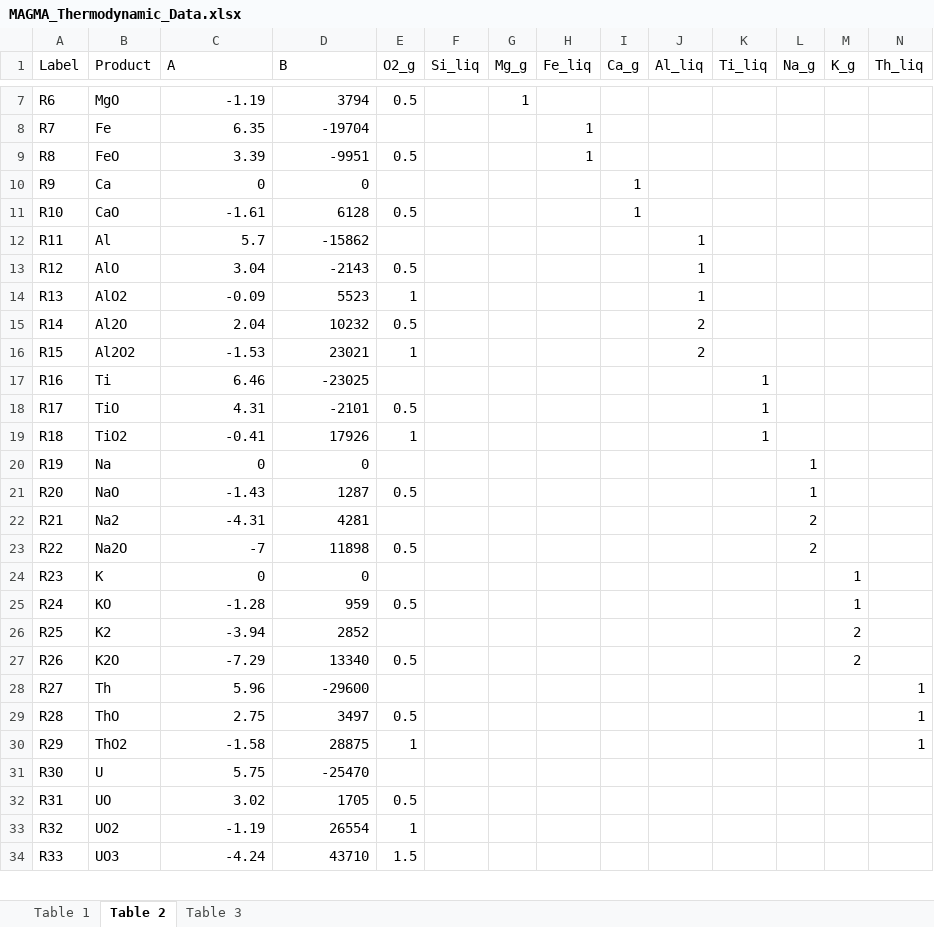
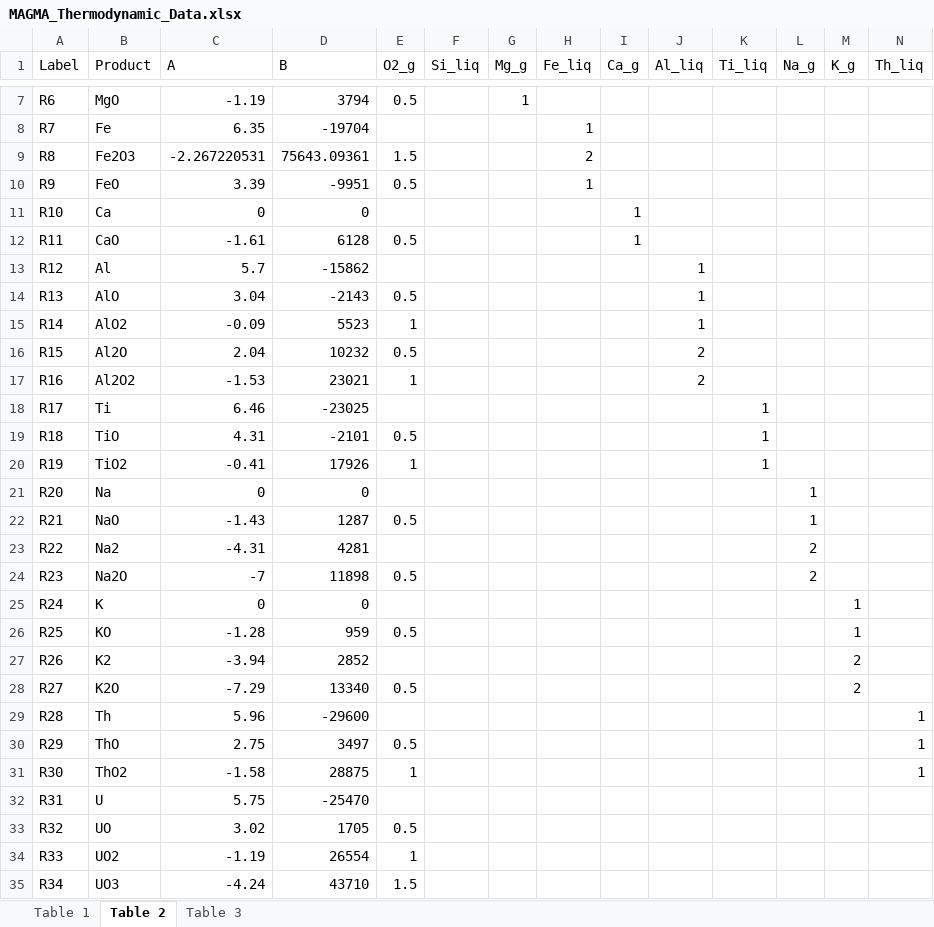
Before and after one commit to ScottHull/MAGMApy, an Excel workbook: data/MAGMA_Thermodynamic_Data.xlsx, sheet Table 2, drawn as a sheet; only a part is shown, gaps mark what is left out; values as stored, in another font and other column widths than the file's, no borders; addresses are those after the commit; rows hold the shown columns only; the diff covers the shown part only; the diff names each change by its address in the sheet, - before the commit and + after, or states it on an @@ line.

```diff
--- a/data/MAGMA_Thermodynamic_Data.xlsx (sheet Table 2)
+++ b/data/MAGMA_Thermodynamic_Data.xlsx (sheet Table 2)
+row 9: R8 | Fe2O3 | -2.267220531 | 75643.09361 | 1.5 |  |  | 2
-A10 (Label): R8
+A10 (Label): R9
-A11 (Label): R9
+A11 (Label): R10
-A12 (Label): R10
+A12 (Label): R11
-A13 (Label): R11
+A13 (Label): R12
-A14 (Label): R12
+A14 (Label): R13
-A15 (Label): R13
+A15 (Label): R14
-A16 (Label): R14
+A16 (Label): R15
-A17 (Label): R15
+A17 (Label): R16
-A18 (Label): R16
+A18 (Label): R17
-A19 (Label): R17
+A19 (Label): R18
-A20 (Label): R18
+A20 (Label): R19
-A21 (Label): R19
+A21 (Label): R20
-A22 (Label): R20
+A22 (Label): R21
-A23 (Label): R21
+A23 (Label): R22
-A24 (Label): R22
+A24 (Label): R23
-A25 (Label): R23
+A25 (Label): R24
-A26 (Label): R24
+A26 (Label): R25
-A27 (Label): R25
+A27 (Label): R26
-A28 (Label): R26
+A28 (Label): R27
-A29 (Label): R27
+A29 (Label): R28
-A30 (Label): R28
+A30 (Label): R29
-A31 (Label): R29
+A31 (Label): R30
-A32 (Label): R30
+A32 (Label): R31
-A33 (Label): R31
+A33 (Label): R32
-A34 (Label): R32
+A34 (Label): R33
-A35 (Label): R33
+A35 (Label): R34
```
Also changed, not shown: 4 edited cells elsewhere in this sheet, 3 other files.
